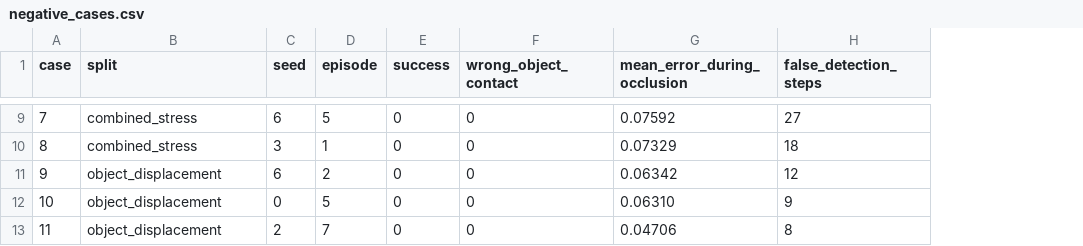
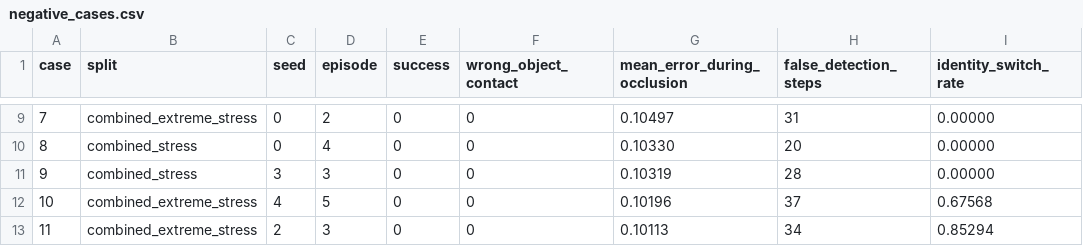
Before and after one commit to Jason-Wang313/71_object_permanence_under_self_occlusion, a CSV file: results/negative_cases.csv, drawn as a sheet; only a part is shown, gaps mark what is left out; the diff covers the shown part only; the diff names each change by its address in the sheet, - before the commit and + after, or states it on an @@ line.

```diff
--- a/results/negative_cases.csv
+++ b/results/negative_cases.csv
+column I (identity_switch_rate), rows 9-13: 0.00000 | 0.00000 | 0.00000 | 0.67568 | 0.85294
-B9 (split): combined_stress
+B9 (split): combined_extreme_stress
-C9 (seed): 6
+C9 (seed): 0
-D9 (episode): 5
+D9 (episode): 2
-G9 (mean_error_during_occlusion): 0.07592
+G9 (mean_error_during_occlusion): 0.10497
-H9 (false_detection_steps): 27
+H9 (false_detection_steps): 31
-C10 (seed): 3
+C10 (seed): 0
-D10 (episode): 1
+D10 (episode): 4
-G10 (mean_error_during_occlusion): 0.07329
+G10 (mean_error_during_occlusion): 0.10330
-H10 (false_detection_steps): 18
+H10 (false_detection_steps): 20
-B11 (split): object_displacement
+B11 (split): combined_stress
-C11 (seed): 6
+C11 (seed): 3
-D11 (episode): 2
+D11 (episode): 3
-G11 (mean_error_during_occlusion): 0.06342
+G11 (mean_error_during_occlusion): 0.10319
-H11 (false_detection_steps): 12
+H11 (false_detection_steps): 28
-B12:B13 (split): object_displacement
+B12:B13 (split): combined_extreme_stress
-C12 (seed): 0
+C12 (seed): 4
-G12 (mean_error_during_occlusion): 0.06310
+G12 (mean_error_during_occlusion): 0.10196
-H12 (false_detection_steps): 9
+H12 (false_detection_steps): 37
-D13 (episode): 7
+D13 (episode): 3
-G13 (mean_error_during_occlusion): 0.04706
+G13 (mean_error_during_occlusion): 0.10113
-H13 (false_detection_steps): 8
+H13 (false_detection_steps): 34
```
Also changed, not shown: 32 edited cells elsewhere in this file, 54 other files.
